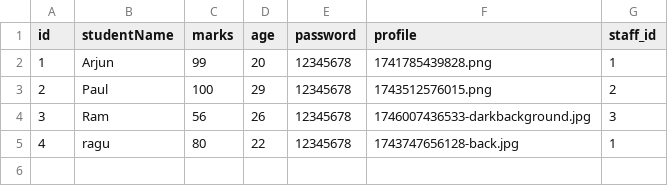
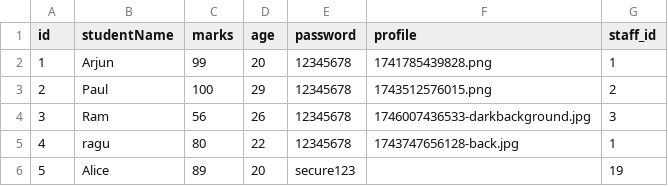
Before and after one commit to Hselit/staff_stud_ts, a CSV file: exports/students.csv, drawn as a sheet.

```diff
--- a/exports/students.csv
+++ b/exports/students.csv
@@ -5 +5,2 @@
 4,"ragu",80,22,"12345678","1743747656128-back.jpg",1
+5,"Alice",89,20,"secure123",,19
```
Also changed, not shown: 33 other files.
